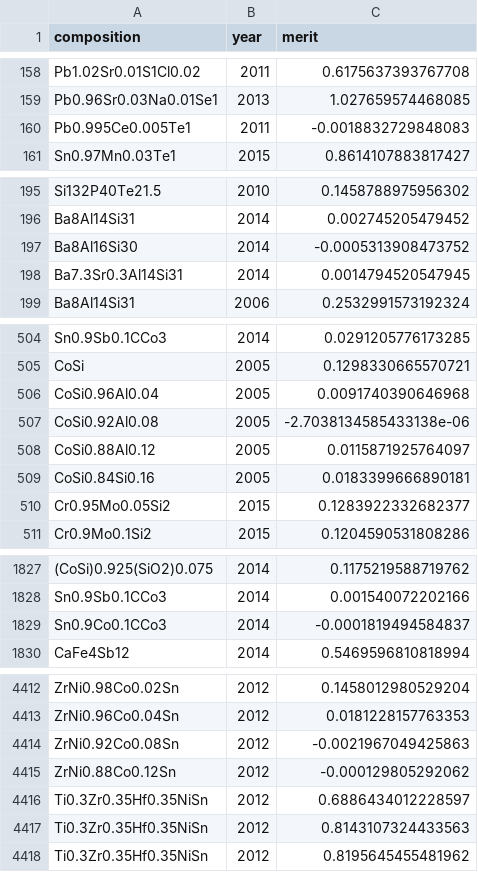
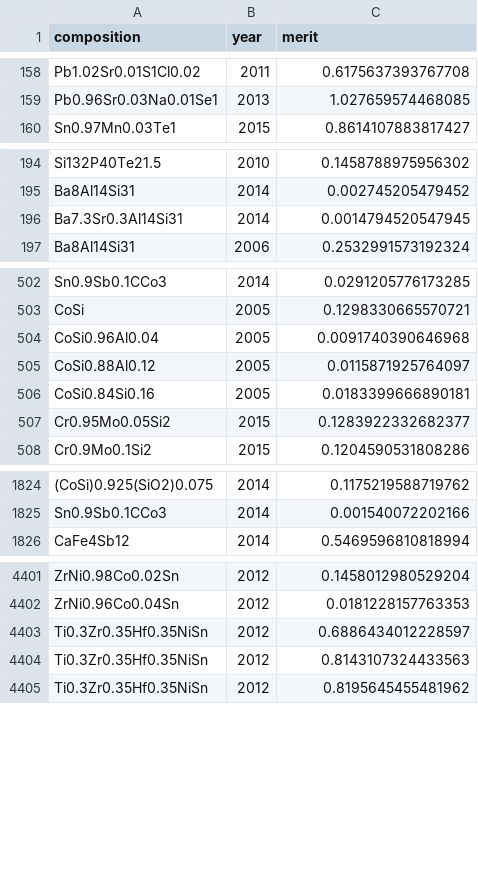
Before and after one commit to CitrineInformatics/disco-trajectories, a CSV file: raw_data/thermoelectrics_starrydata/sampled_data.csv, drawn as a sheet; only a part is shown, gaps mark what is left out; the diff covers the shown part only; the diff names each change by its address in the sheet, - before the commit and + after, or states it on an @@ line.

```diff
--- a/raw_data/thermoelectrics_starrydata/sampled_data.csv
+++ b/raw_data/thermoelectrics_starrydata/sampled_data.csv
-row 160: Pb0.995Ce0.005Te1 | 2011 | -0.0018832729848083
-row 197: Ba8Al16Si30 | 2014 | -0.0005313908473752
-row 507: CoSi0.92Al0.08 | 2005 | -2.7038134585433138e-06
-row 1829: Sn0.9Co0.1CCo3 | 2014 | -0.0001819494584837
-row 4414: ZrNi0.92Co0.08Sn | 2012 | -0.0021967049425863
-row 4415: ZrNi0.88Co0.12Sn | 2012 | -0.000129805292062
```
Also changed, not shown: 28 removed rows elsewhere in this file, 3 other files.
